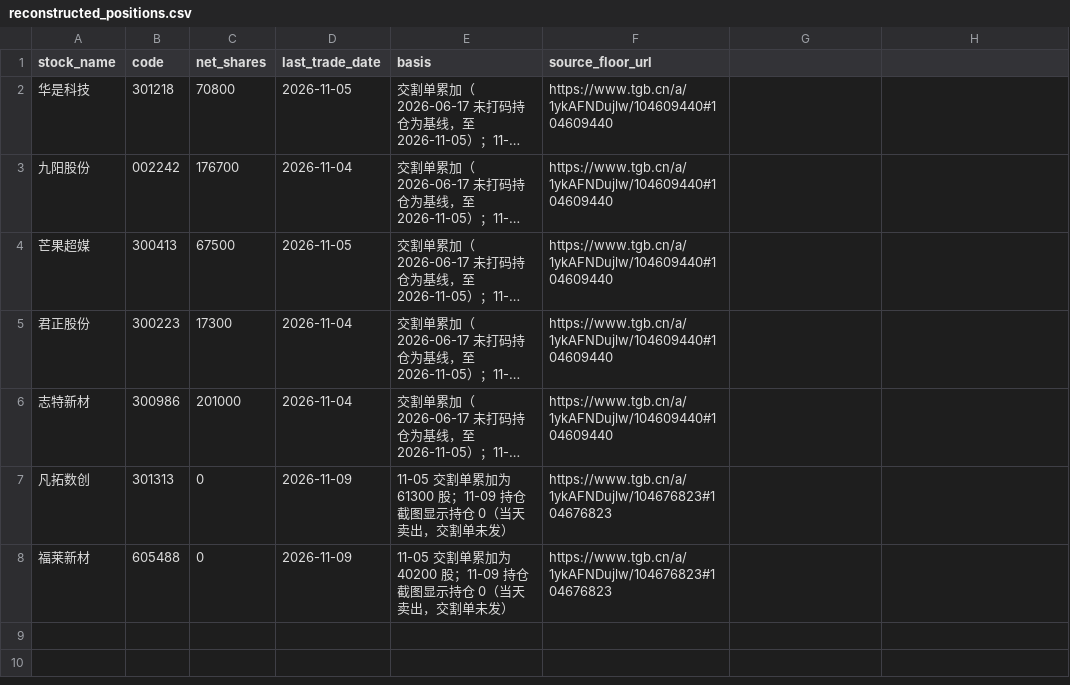
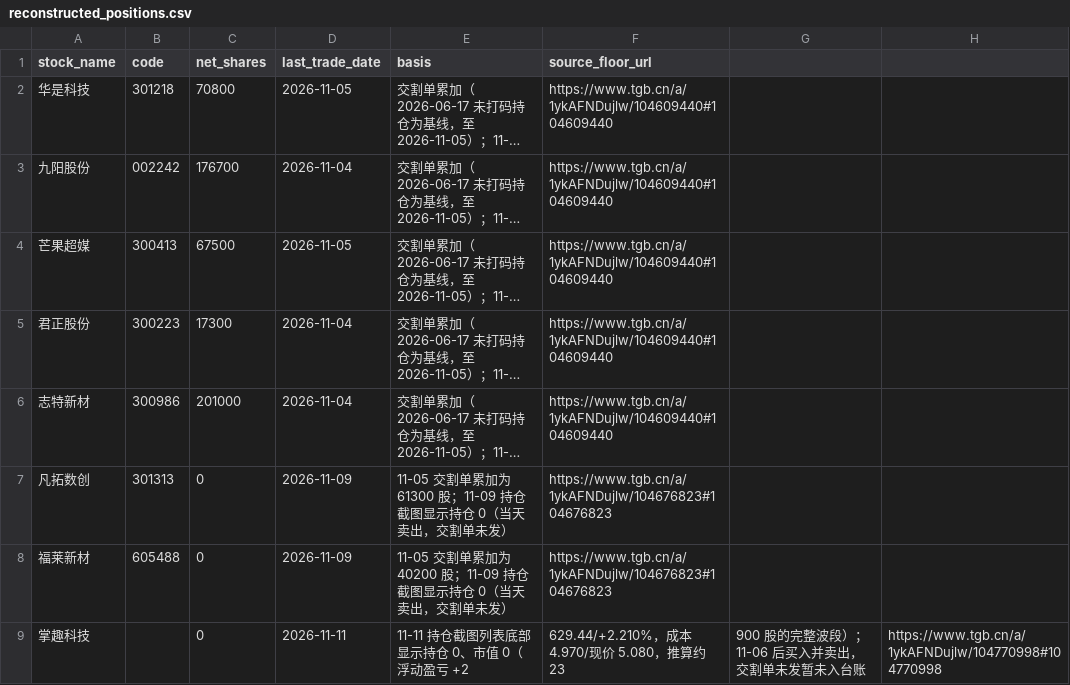
Before and after one commit to dynrw/guhaizeiwang-research, a CSV file: holdings/reconstructed_positions.csv, drawn as a sheet; long unchanged cells end in …; the diff names each change by its address in the sheet, - before the commit and + after, or states it on an @@ line.

```diff
--- a/holdings/reconstructed_positions.csv
+++ b/holdings/reconstructed_positions.csv
+row 9: 掌趣科技 |  | 0 | 2026-11-11 | 11-11 持仓截图列表底部显示持仓 0、市值 0（浮动盈亏 +2 | 629.44/+2.210%，成本 4.970/现价 5.080，推算约 23 | 900 股的完整波段）；11-06 后买入并卖出，交割单未发暂未入台账 | https://www.tgb.cn/a/1ykAFNDujlw/104770998#104770998
```
Also changed, not shown: data/equity_milestones.csv, holdings/holdings.csv, 3 other files.
